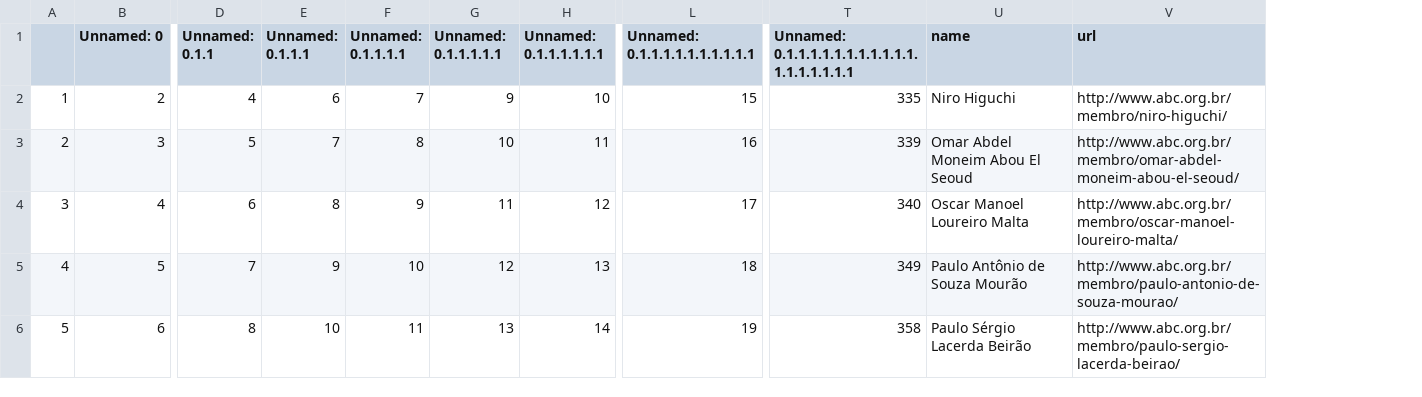
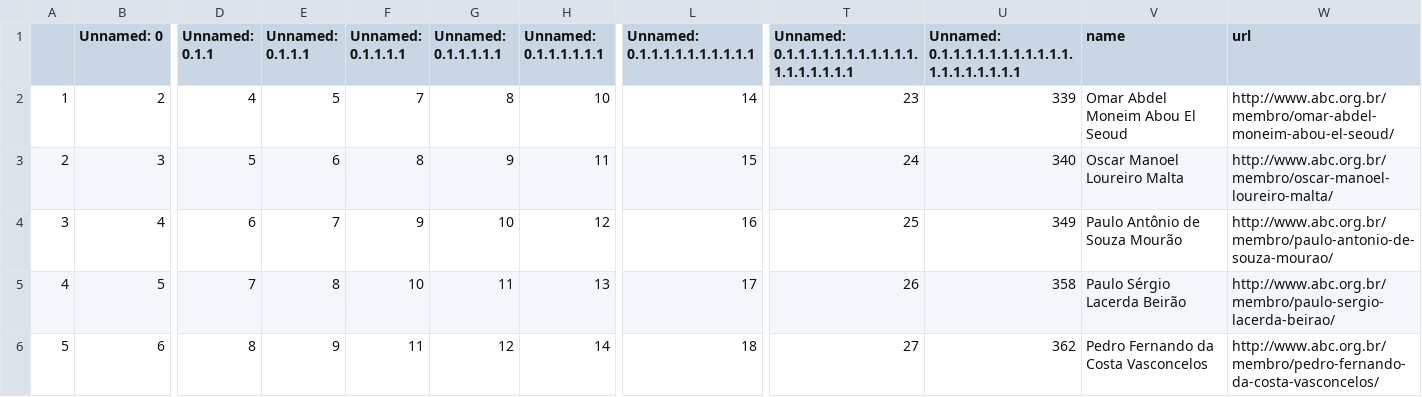
Before and after one commit to lubianat/wikiabc, a CSV file: to_create_comendador_men_06_01_2021.csv, drawn as a sheet; only a part is shown, gaps mark what is left out; addresses are those after the commit; the diff covers the shown part only; the diff names each change by its address in the sheet, - before the commit and + after, or states it on an @@ line.

```diff
--- a/to_create_comendador_men_06_01_2021.csv
+++ b/to_create_comendador_men_06_01_2021.csv
+column T, rows 1-6: Unnamed: 0.1.1.1.1.1.1.1.1.1.1.1.1.1.1.1.1.1.1 | 23 | 24 | 25 | 26 | 27
-U1: Unnamed: 0.1.1.1.1.1.1.1.1.1.1.1.1.1.1.1.1.1.1
+U1: Unnamed: 0.1.1.1.1.1.1.1.1.1.1.1.1.1.1.1.1.1.1.1
-E2 (Unnamed: 0.1.1.1): 6
+E2 (Unnamed: 0.1.1.1): 5
-G2 (Unnamed: 0.1.1.1.1.1): 9
+G2 (Unnamed: 0.1.1.1.1.1): 8
-L2 (Unnamed: 0.1.1.1.1.1.1.1.1.1.1): 15
+L2 (Unnamed: 0.1.1.1.1.1.1.1.1.1.1): 14
-U2: 335
+U2: 339
-V2 (name): Niro Higuchi
+V2 (name): Omar Abdel Moneim Abou El Seoud
-W2 (url): http://www.abc.org.br/membro/niro-higuchi/
+W2 (url): http://www.abc.org.br/membro/omar-abdel-moneim-abou-el-seoud/
-E3 (Unnamed: 0.1.1.1): 7
+E3 (Unnamed: 0.1.1.1): 6
-G3 (Unnamed: 0.1.1.1.1.1): 10
+G3 (Unnamed: 0.1.1.1.1.1): 9
-L3 (Unnamed: 0.1.1.1.1.1.1.1.1.1.1): 16
+L3 (Unnamed: 0.1.1.1.1.1.1.1.1.1.1): 15
-U3: 339
+U3: 340
-V3 (name): Omar Abdel Moneim Abou El Seoud
+V3 (name): Oscar Manoel Loureiro Malta
-W3 (url): http://www.abc.org.br/membro/omar-abdel-moneim-abou-el-seoud/
+W3 (url): http://www.abc.org.br/membro/oscar-manoel-loureiro-malta/
-E4 (Unnamed: 0.1.1.1): 8
+E4 (Unnamed: 0.1.1.1): 7
-G4 (Unnamed: 0.1.1.1.1.1): 11
+G4 (Unnamed: 0.1.1.1.1.1): 10
-L4 (Unnamed: 0.1.1.1.1.1.1.1.1.1.1): 17
+L4 (Unnamed: 0.1.1.1.1.1.1.1.1.1.1): 16
-U4: 340
+U4: 349
-V4 (name): Oscar Manoel Loureiro Malta
+V4 (name): Paulo Antônio de Souza Mourão
-W4 (url): http://www.abc.org.br/membro/oscar-manoel-loureiro-malta/
+W4 (url): http://www.abc.org.br/membro/paulo-antonio-de-souza-mourao/
-E5 (Unnamed: 0.1.1.1): 9
+E5 (Unnamed: 0.1.1.1): 8
-G5 (Unnamed: 0.1.1.1.1.1): 12
+G5 (Unnamed: 0.1.1.1.1.1): 11
-L5 (Unnamed: 0.1.1.1.1.1.1.1.1.1.1): 18
+L5 (Unnamed: 0.1.1.1.1.1.1.1.1.1.1): 17
-U5: 349
+U5: 358
-V5 (name): Paulo Antônio de Souza Mourão
+V5 (name): Paulo Sérgio Lacerda Beirão
-W5 (url): http://www.abc.org.br/membro/paulo-antonio-de-souza-mourao/
+W5 (url): http://www.abc.org.br/membro/paulo-sergio-lacerda-beirao/
-E6 (Unnamed: 0.1.1.1): 10
+E6 (Unnamed: 0.1.1.1): 9
-G6 (Unnamed: 0.1.1.1.1.1): 13
+G6 (Unnamed: 0.1.1.1.1.1): 12
-L6 (Unnamed: 0.1.1.1.1.1.1.1.1.1.1): 19
+L6 (Unnamed: 0.1.1.1.1.1.1.1.1.1.1): 18
-U6: 358
+U6: 362
-V6 (name): Paulo Sérgio Lacerda Beirão
+V6 (name): Pedro Fernando da Costa Vasconcelos
-W6 (url): http://www.abc.org.br/membro/paulo-sergio-lacerda-beirao/
+W6 (url): http://www.abc.org.br/membro/pedro-fernando-da-costa-vasconcelos/
```
Also changed, not shown: 1 removed row and 48 edited cells elsewhere in this file, 1 other file.
